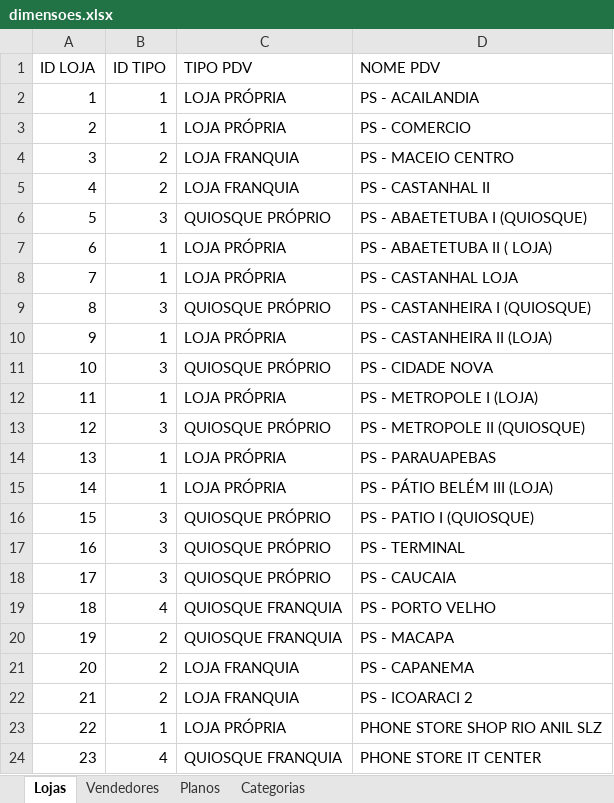
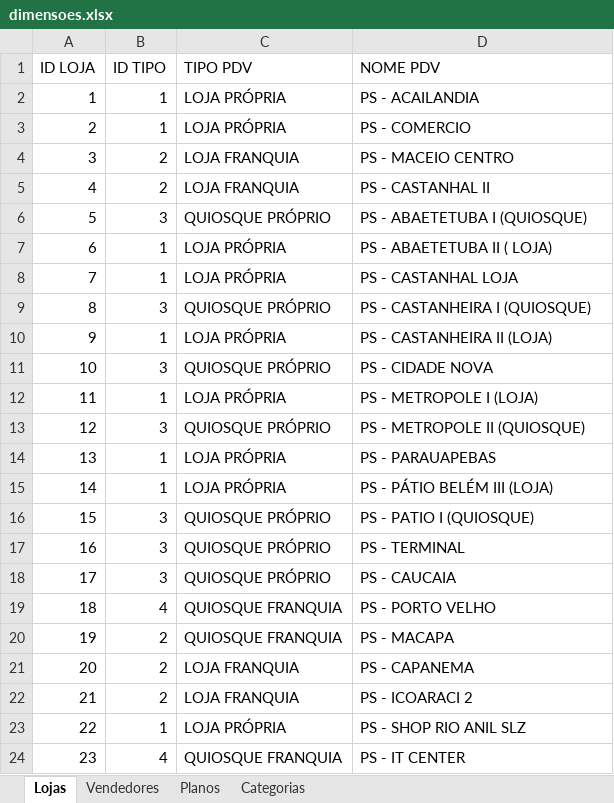
Before and after one commit to nttsjao/SistemaGestaoComercial, an Excel workbook: dimensoes.xlsx, sheet Lojas, drawn as a sheet; values as stored, in another font and other column widths than the file's, no borders; table styles not drawn; the diff names each change by its address in the sheet, - before the commit and + after, or states it on an @@ line.

```diff
--- a/dimensoes.xlsx (sheet Lojas)
+++ b/dimensoes.xlsx (sheet Lojas)
-D23 (NOME PDV): PHONE STORE SHOP RIO ANIL SLZ
+D23 (NOME PDV): PS - SHOP RIO ANIL SLZ
-D24 (NOME PDV): PHONE STORE IT CENTER
+D24 (NOME PDV): PS - IT CENTER
```
Also changed, not shown: 1 other file.
